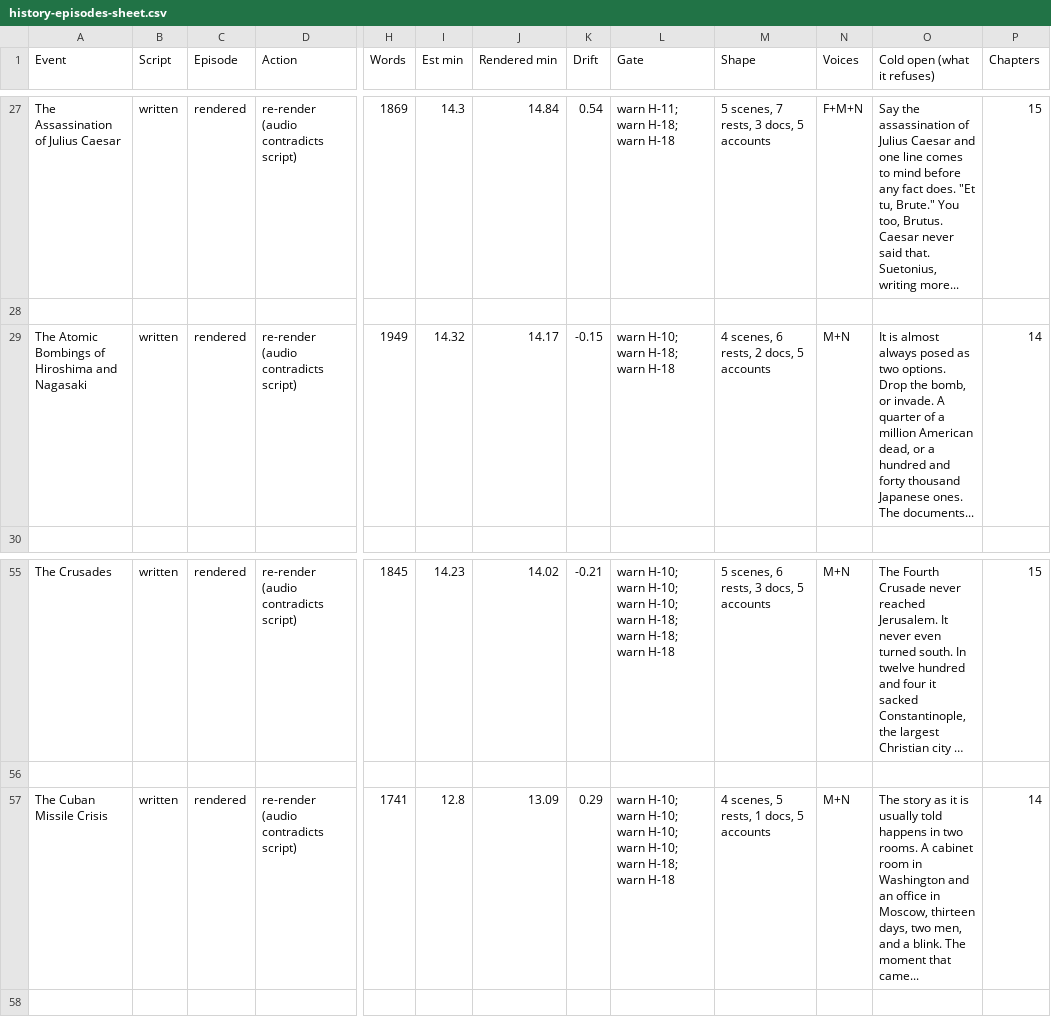
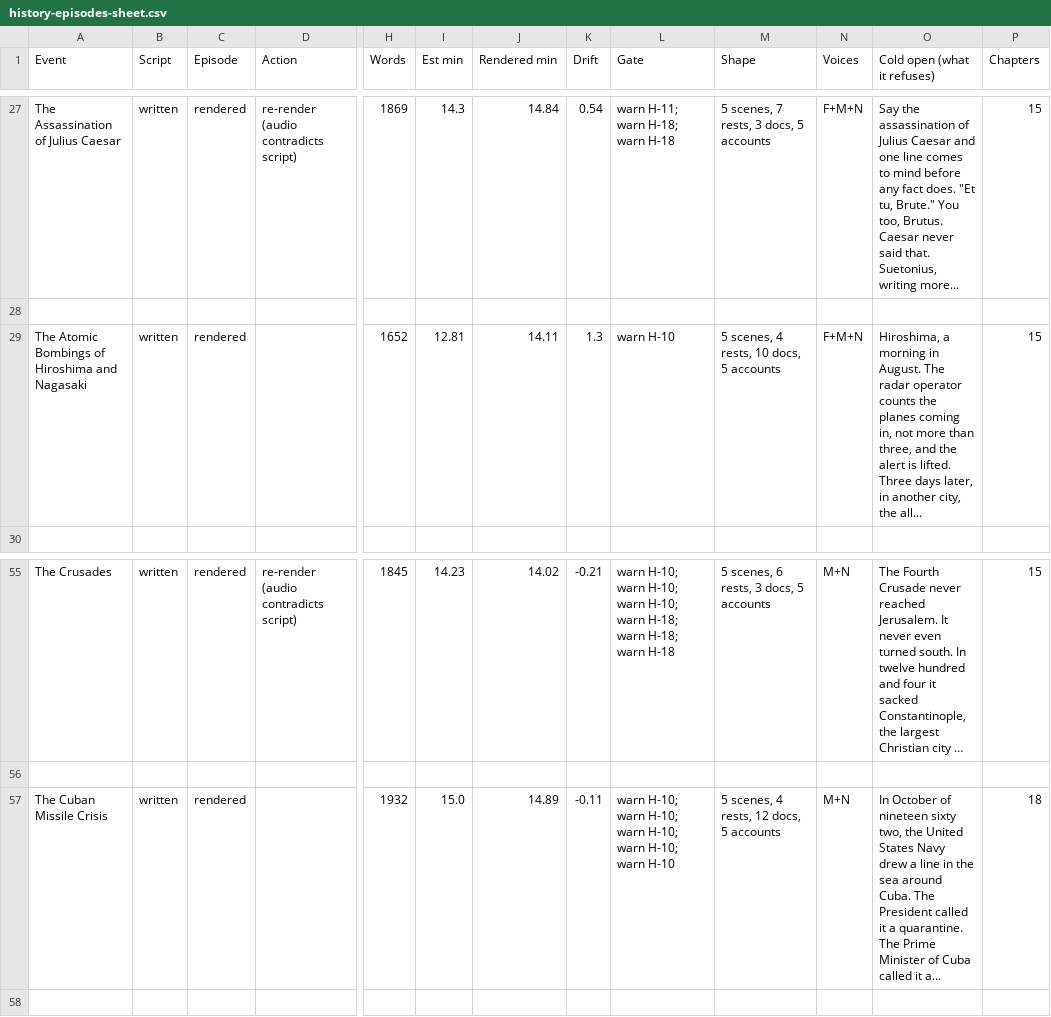
Before and after one commit to aacrit/void--news, a CSV file: docs/data/history-episodes-sheet.csv, drawn as a sheet; only a part is shown, gaps mark what is left out; long unchanged cells end in …; the diff names each change by its address in the sheet, - before the commit and + after, or states it on an @@ line.

```diff
--- a/docs/data/history-episodes-sheet.csv
+++ b/docs/data/history-episodes-sheet.csv
-D29 (Action): re-render (audio contradicts script)
+D29 (Action): (empty)
-H29 (Words): 1949
+H29 (Words): 1652
-I29 (Est min): 14.32
+I29 (Est min): 12.81
-J29 (Rendered min): 14.17
+J29 (Rendered min): 14.11
-K29 (Drift): -0.15
+K29 (Drift): 1.3
-L29 (Gate): warn H-10; warn H-18; warn H-18
+L29 (Gate): warn H-10
-M29 (Shape): 4 scenes, 6 rests, 2 docs, 5 accounts
+M29 (Shape): 5 scenes, 4 rests, 10 docs, 5 accounts
-N29 (Voices): M+N
+N29 (Voices): F+M+N
-O29 (Cold open (what it refuses)): It is almost always posed as two options. Drop the bomb, or invade. A quarter of a million American dead, or a hundred and forty thousand Japanese ones. The documents...
+O29 (Cold open (what it refuses)): Hiroshima, a morning in August. The radar operator counts the planes coming in, not more than three, and the alert is lifted. Three days later, in another city, the all...
-P29 (Chapters): 14
+P29 (Chapters): 15
-D57 (Action): re-render (audio contradicts script)
+D57 (Action): (empty)
-H57 (Words): 1741
+H57 (Words): 1932
-I57 (Est min): 12.8
+I57 (Est min): 15.0
-J57 (Rendered min): 13.09
+J57 (Rendered min): 14.89
-K57 (Drift): 0.29
+K57 (Drift): -0.11
-L57 (Gate): …H-10; warn H-18; warn H-18
+L57 (Gate): …H-10; warn H-10
-M57 (Shape): 4 scenes, 5 rests, 1 docs, 5 accounts
+M57 (Shape): 5 scenes, 4 rests, 12 docs, 5 accounts
-O57 (Cold open (what it refuses)): The story as it is usually told happens in two rooms. A cabinet room in Washington and an office in Moscow, thirteen days, two men, and a blink. The moment that came...
+O57 (Cold open (what it refuses)): In October of nineteen sixty two, the United States Navy drew a line in the sea around Cuba. The President called it a quarantine. The Prime Minister of Cuba called it a...
-P57 (Chapters): 14
+P57 (Chapters): 18
```
Also changed, not shown: docs/data/history-episodes.csv, 9 other files.
